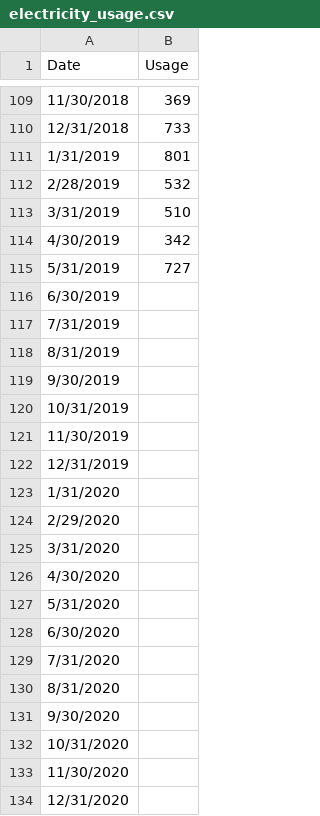
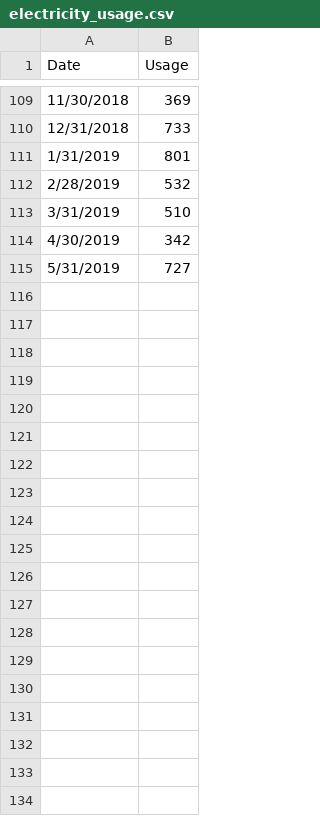
Before and after one commit to ngupta23/electricity-usage, a CSV file: data/electricity_usage.csv, drawn as a sheet; only a part is shown, gaps mark what is left out; the diff covers the shown part only.

```diff
--- a/data/electricity_usage.csv
+++ b/data/electricity_usage.csv
@@ -115,20 +115 @@ Date,Usage
 5/31/2019,727
-6/30/2019,
-7/31/2019,
-8/31/2019,
-9/30/2019,
-10/31/2019,
-11/30/2019,
-12/31/2019,
-1/31/2020,
-2/29/2020,
-3/31/2020,
-4/30/2020,
-5/31/2020,
-6/30/2020,
-7/31/2020,
-8/31/2020,
-9/30/2020,
-10/31/2020,
-11/30/2020,
-12/31/2020,
```
Also changed, not shown: 52 removed rows elsewhere in this file, 1 other file.
